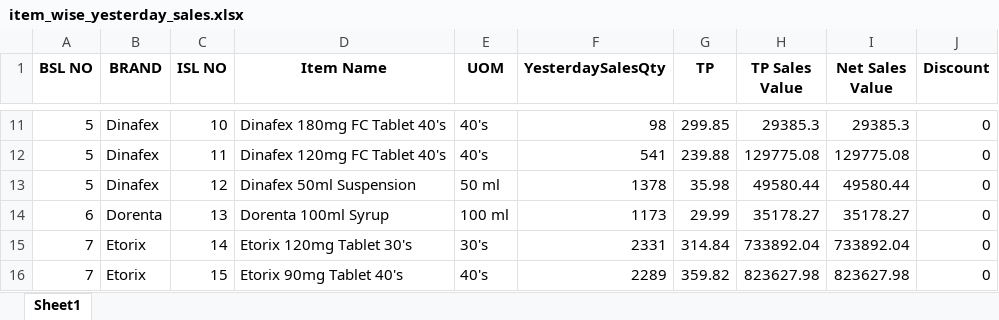
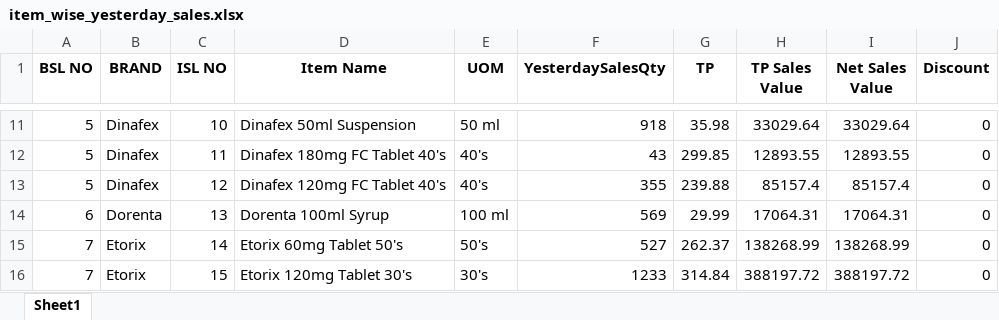
Before and after one commit to RoyelBee/GPM_new, an Excel workbook: Data/item_wise_yesterday_sales.xlsx, sheet Sheet1, drawn as a sheet; only a part is shown, gaps mark what is left out; values as stored, in another font and other column widths than the file's, no borders; the diff covers the shown part only; the diff names each change by its address in the sheet, - before the commit and + after, or states it on an @@ line.

```diff
--- a/Data/item_wise_yesterday_sales.xlsx (sheet Sheet1)
+++ b/Data/item_wise_yesterday_sales.xlsx (sheet Sheet1)
-D11 (Item Name): Dinafex 180mg FC Tablet 40's
+D11 (Item Name): Dinafex 50ml Suspension
-E11 (UOM): 40's
+E11 (UOM): 50 ml
-F11 (YesterdaySalesQty): 98
+F11 (YesterdaySalesQty): 918
-G11 (TP): 299.85
+G11 (TP): 35.98
-H11 (TP Sales Value): 29385.3
+H11 (TP Sales Value): 33029.64
-I11 (Net Sales Value): 29385.3
+I11 (Net Sales Value): 33029.64
-D12 (Item Name): Dinafex 120mg FC Tablet 40's
+D12 (Item Name): Dinafex 180mg FC Tablet 40's
-F12 (YesterdaySalesQty): 541
+F12 (YesterdaySalesQty): 43
-G12 (TP): 239.88
+G12 (TP): 299.85
-H12 (TP Sales Value): 129775.08
+H12 (TP Sales Value): 12893.55
-I12 (Net Sales Value): 129775.08
+I12 (Net Sales Value): 12893.55
-D13 (Item Name): Dinafex 50ml Suspension
+D13 (Item Name): Dinafex 120mg FC Tablet 40's
-E13 (UOM): 50 ml
+E13 (UOM): 40's
-F13 (YesterdaySalesQty): 1378
+F13 (YesterdaySalesQty): 355
-G13 (TP): 35.98
+G13 (TP): 239.88
-H13 (TP Sales Value): 49580.44
+H13 (TP Sales Value): 85157.4
-I13 (Net Sales Value): 49580.44
+I13 (Net Sales Value): 85157.4
-F14 (YesterdaySalesQty): 1173
+F14 (YesterdaySalesQty): 569
-H14 (TP Sales Value): 35178.27
+H14 (TP Sales Value): 17064.31
-I14 (Net Sales Value): 35178.27
+I14 (Net Sales Value): 17064.31
-D15 (Item Name): Etorix 120mg Tablet 30's
+D15 (Item Name): Etorix 60mg Tablet 50's
-E15 (UOM): 30's
+E15 (UOM): 50's
-F15 (YesterdaySalesQty): 2331
+F15 (YesterdaySalesQty): 527
-G15 (TP): 314.84
+G15 (TP): 262.37
-H15 (TP Sales Value): 733892.04
+H15 (TP Sales Value): 138268.99
-I15 (Net Sales Value): 733892.04
+I15 (Net Sales Value): 138268.99
-D16 (Item Name): Etorix 90mg Tablet 40's
+D16 (Item Name): Etorix 120mg Tablet 30's
-E16 (UOM): 40's
+E16 (UOM): 30's
-F16 (YesterdaySalesQty): 2289
+F16 (YesterdaySalesQty): 1233
-G16 (TP): 359.82
+G16 (TP): 314.84
-H16 (TP Sales Value): 823627.98
+H16 (TP Sales Value): 388197.72
-I16 (Net Sales Value): 823627.98
+I16 (Net Sales Value): 388197.72
```
Also changed, not shown: 3 removed rows and 436 edited cells elsewhere in this sheet, Data/branch_wise_aging_stock.xlsx, Data/gpm_data.xlsx, 49 other files.
